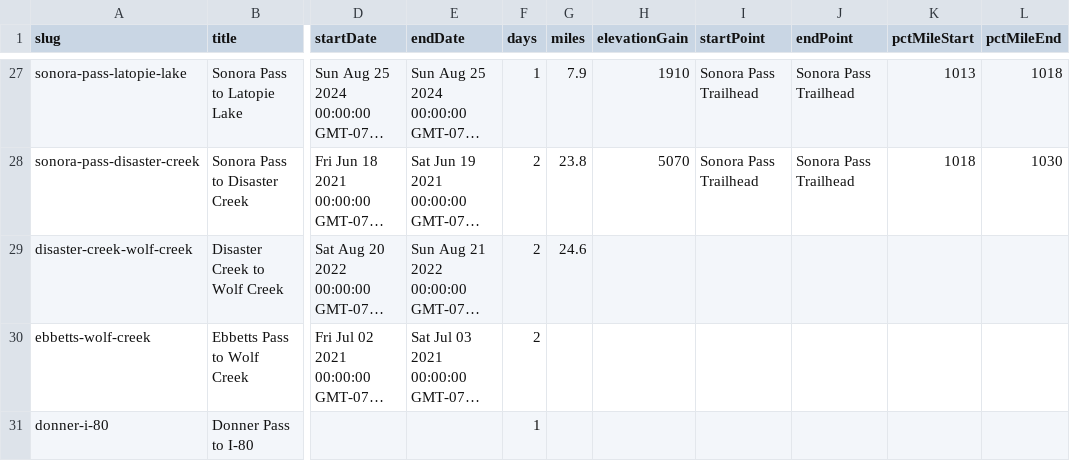
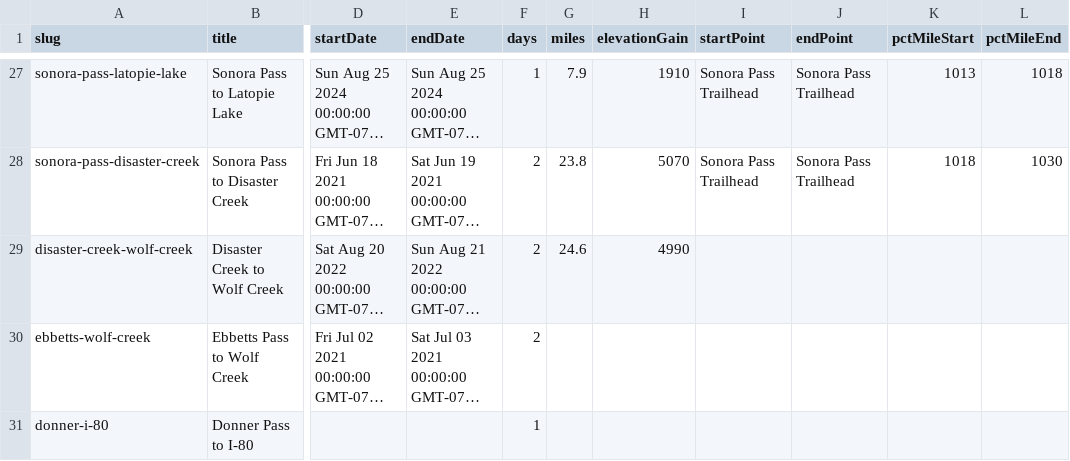
Before and after one commit to johnluckenbach-sys/pct-sierra, a CSV file: src/data/trips.csv, drawn as a sheet; only a part is shown, gaps mark what is left out; long unchanged cells end in …; the diff names each change by its address in the sheet, - before the commit and + after, or states it on an @@ line.

Commit message:
Auto-sync trips data from Google Sheet

```diff
--- a/src/data/trips.csv
+++ b/src/data/trips.csv
-H29 (elevationGain): (empty)
+H29 (elevationGain): 4990
```
